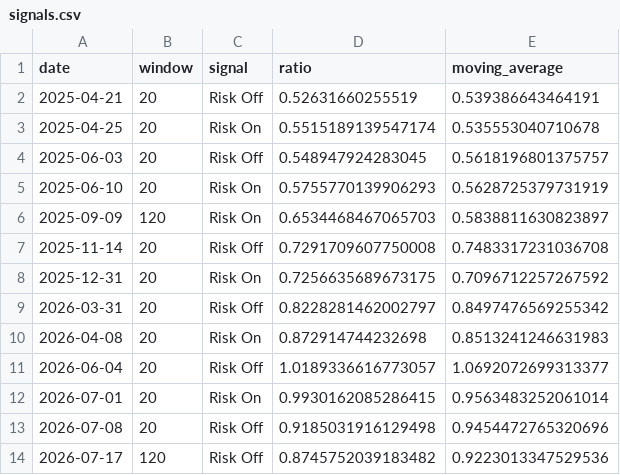
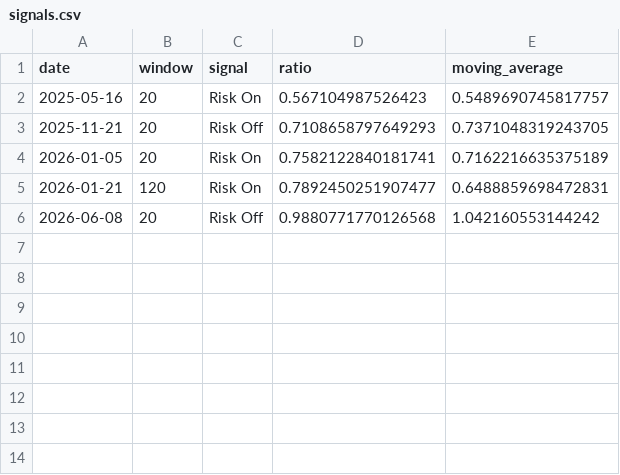
Before and after one commit to Jay999007/electric-finance-ratio, a CSV file: docs/signals.csv, drawn as a sheet.

```diff
--- a/docs/signals.csv
+++ b/docs/signals.csv
@@ -1,14 +1,6 @@
 date,window,signal,ratio,moving_average
-2025-04-21,20,Risk Off,0.52631660255519,0.539386643464191
-2025-04-25,20,Risk On,0.5515189139547174,0.535553040710678
-2025-06-03,20,Risk Off,0.548947924283045,0.5618196801375757
-2025-06-10,20,Risk On,0.5755770139906293,0.5628725379731919
-2025-09-09,120,Risk On,0.6534468467065703,0.5838811630823897
-2025-11-14,20,Risk Off,0.7291709607750008,0.7483317231036708
-2025-12-31,20,Risk On,0.7256635689673175,0.7096712257267592
-2026-03-31,20,Risk Off,0.8228281462002797,0.8497476569255342
-2026-04-08,20,Risk On,0.872914744232698,0.8513241246631983
-2026-06-04,20,Risk Off,1.0189336616773057,1.0692072699313377
-2026-07-01,20,Risk On,0.9930162085286415,0.9563483252061014
-2026-07-08,20,Risk Off,0.9185031916129498,0.9454472765320696
-2026-07-17,120,Risk Off,0.8745752039183482,0.9223013347529536
+2025-05-16,20,Risk On,0.567104987526423,0.5489690745817757
+2025-11-21,20,Risk Off,0.7108658797649293,0.7371048319243705
+2026-01-05,20,Risk On,0.7582122840181741,0.7162216635375189
+2026-01-21,120,Risk On,0.7892450251907477,0.6488859698472831
+2026-06-08,20,Risk Off,0.9880771770126568,1.042160553144242
```
Also changed, not shown: data/electronics_finance_ratio.csv, 3 other files.
